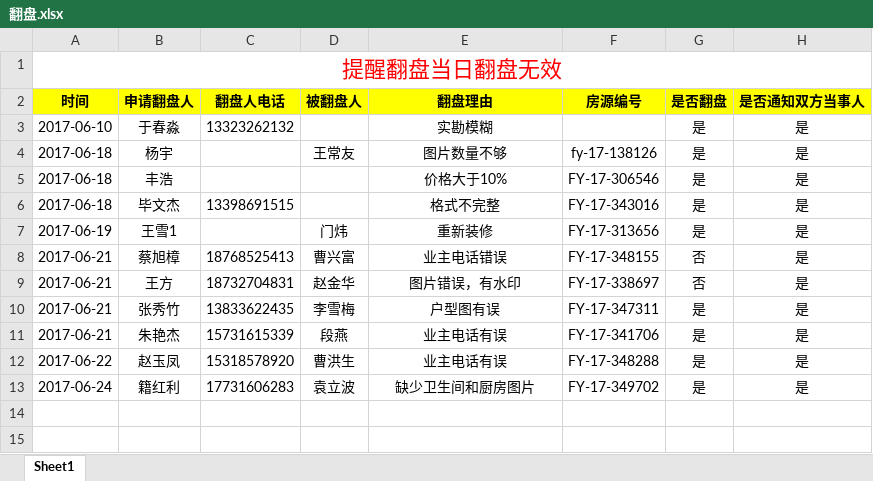
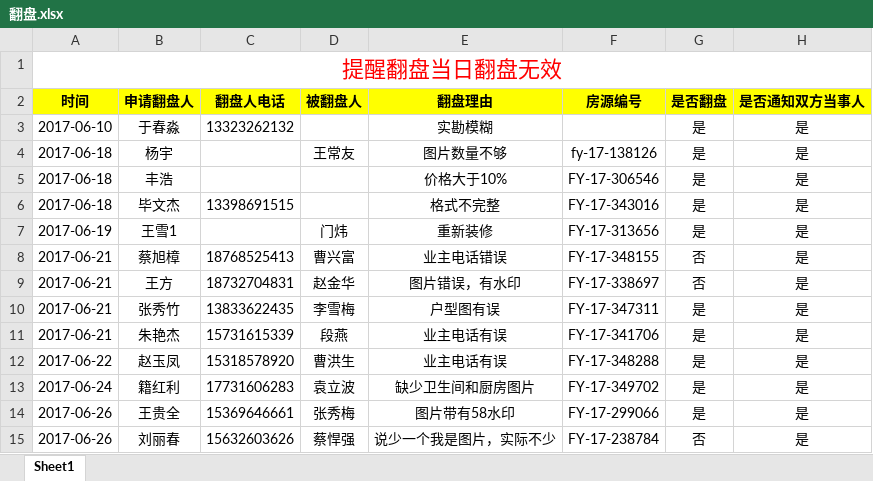
Before and after one commit to Niuyuqing/FuDi, an Excel workbook: work/翻盘.xlsx, sheet Sheet1, drawn as a sheet; values as stored, in another font and other column widths than the file's, no borders; charts and pictures not drawn; the diff names each change by its address in the sheet, - before the commit and + after, or states it on an @@ line.

```diff
--- a/work/翻盘.xlsx (sheet Sheet1)
+++ b/work/翻盘.xlsx (sheet Sheet1)
+row 14: 2017-06-26 | 王贵全 | 15369646661 | 张秀梅 | 图片带有58水印 | FY-17-299066 | 是 | 是
+row 15: 2017-06-26 | 刘丽春 | 15632603626 | 蔡悍强 | 说少一个我是图片，实际不少 | FY-17-238784 | 否 | 是
```
Also changed, not shown: charts or pictures, work/每日业务动作概况.xlsx, 20 other files.
